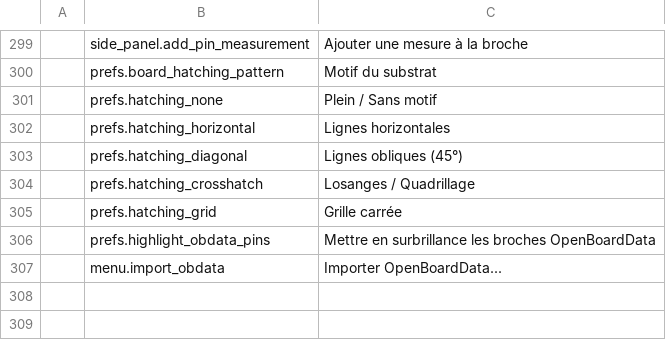
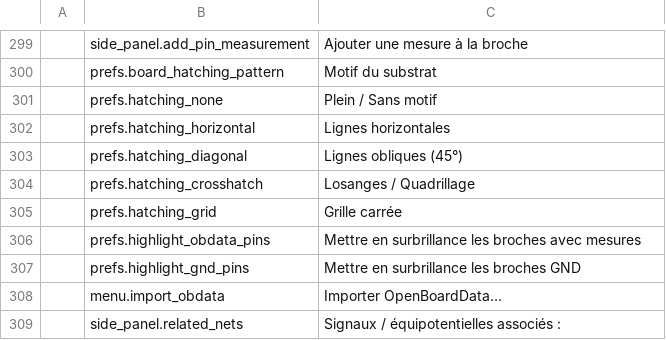
Before and after one commit to elbuit/BoardViewCraft, a TSV file: crates/ui-egui/src/i18n/fr.tsv, drawn as a sheet; only a part is shown, gaps mark what is left out.

Commit message:
feat(core,ui): add related nets discovery through bridge passives (NET-07)

```diff
--- a/crates/ui-egui/src/i18n/fr.tsv
+++ b/crates/ui-egui/src/i18n/fr.tsv
@@ -305,3 +305,5 @@
 	prefs.hatching_grid	Grille carrée
-	prefs.highlight_obdata_pins	Mettre en surbrillance les broches OpenBoardData
+	prefs.highlight_obdata_pins	Mettre en surbrillance les broches avec mesures
+	prefs.highlight_gnd_pins	Mettre en surbrillance les broches GND
 	menu.import_obdata	Importer OpenBoardData...
+	side_panel.related_nets	Signaux / équipotentielles associés :
```
Also changed, not shown: crates/ui-egui/src/i18n/ca.tsv, crates/ui-egui/src/i18n/de.tsv, 11 other files.
